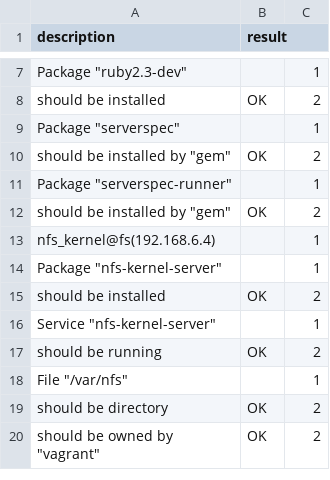
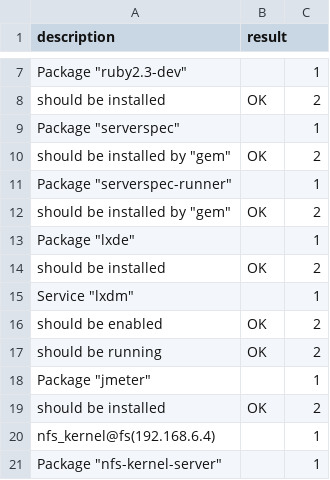
Before and after one commit to kraeml/nfs-project, a CSV file: specfiles/_serverspec_result.csv, drawn as a sheet; only a part is shown, gaps mark what is left out; the shorter side is filled out with more unchanged rows; the diff names each change by its address in the sheet, - before the commit and + after, or states it on an @@ line.

```diff
--- a/specfiles/_serverspec_result.csv
+++ b/specfiles/_serverspec_result.csv
+row 13: Package "lxde" |  | 1
+row 14: should be installed | OK | 2
+row 15: Service "lxdm" |  | 1
+row 16: should be enabled | OK | 2
+row 17: should be running | OK | 2
+row 18: Package "jmeter" |  | 1
+row 19: should be installed | OK | 2
```
Also changed, not shown: 8 other files.
